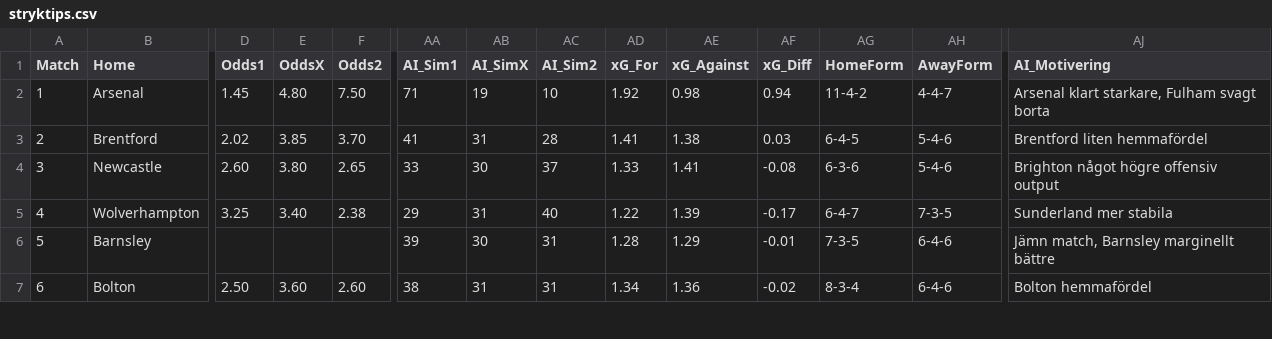
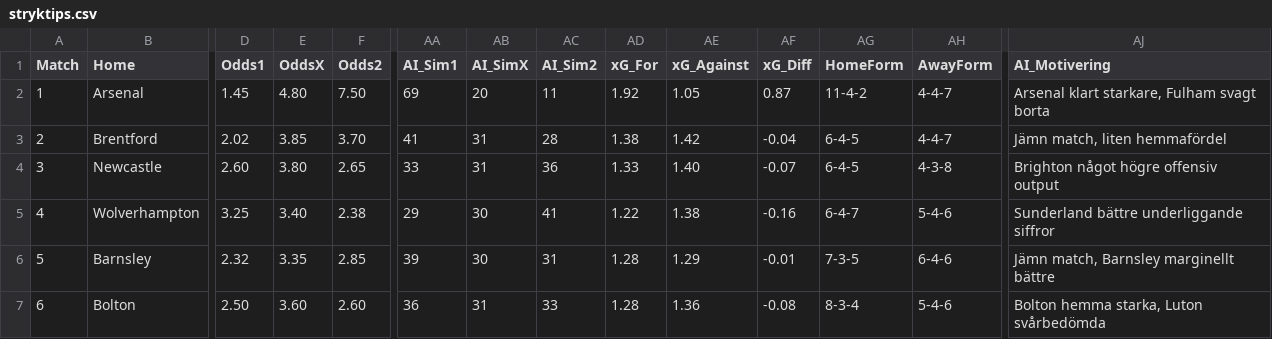
Before and after one commit to JulleFibonacci/stryktipsdata-csv, a CSV file: stryktips.csv, drawn as a sheet; only a part is shown, gaps mark what is left out; the diff covers the shown part only; the diff names each change by its address in the sheet, - before the commit and + after, or states it on an @@ line.

Commit message:
Update stryktips.csv

```diff
--- a/stryktips.csv
+++ b/stryktips.csv
-AA2 (AI_Sim1): 71
+AA2 (AI_Sim1): 69
-AB2 (AI_SimX): 19
+AB2 (AI_SimX): 20
-AC2 (AI_Sim2): 10
+AC2 (AI_Sim2): 11
-AE2 (xG_Against): 0.98
+AE2 (xG_Against): 1.05
-AF2 (xG_Diff): 0.94
+AF2 (xG_Diff): 0.87
-AD3 (xG_For): 1.41
+AD3 (xG_For): 1.38
-AE3 (xG_Against): 1.38
+AE3 (xG_Against): 1.42
-AF3 (xG_Diff): 0.03
+AF3 (xG_Diff): -0.04
-AH3 (AwayForm): 5-4-6
+AH3 (AwayForm): 4-4-7
-AJ3 (AI_Motivering): Brentford liten hemmafördel
+AJ3 (AI_Motivering): Jämn match, liten hemmafördel
-AB4 (AI_SimX): 30
+AB4 (AI_SimX): 31
-AC4 (AI_Sim2): 37
+AC4 (AI_Sim2): 36
-AE4 (xG_Against): 1.41
+AE4 (xG_Against): 1.40
-AF4 (xG_Diff): -0.08
+AF4 (xG_Diff): -0.07
-AG4 (HomeForm): 6-3-6
+AG4 (HomeForm): 6-4-5
-AH4 (AwayForm): 5-4-6
+AH4 (AwayForm): 4-3-8
-AB5 (AI_SimX): 31
+AB5 (AI_SimX): 30
-AC5 (AI_Sim2): 40
+AC5 (AI_Sim2): 41
-AE5 (xG_Against): 1.39
+AE5 (xG_Against): 1.38
-AF5 (xG_Diff): -0.17
+AF5 (xG_Diff): -0.16
-AH5 (AwayForm): 7-3-5
+AH5 (AwayForm): 5-4-6
-AJ5 (AI_Motivering): Sunderland mer stabila
+AJ5 (AI_Motivering): Sunderland bättre underliggande siffror
-D6 (Odds1): (empty)
+D6 (Odds1): 2.32
-E6 (OddsX): (empty)
+E6 (OddsX): 3.35
-F6 (Odds2): (empty)
+F6 (Odds2): 2.85
-AA7 (AI_Sim1): 38
+AA7 (AI_Sim1): 36
-AC7 (AI_Sim2): 31
+AC7 (AI_Sim2): 33
-AD7 (xG_For): 1.34
+AD7 (xG_For): 1.28
-AF7 (xG_Diff): -0.02
+AF7 (xG_Diff): -0.08
-AH7 (AwayForm): 6-4-6
+AH7 (AwayForm): 5-4-6
-AJ7 (AI_Motivering): Bolton hemmafördel
+AJ7 (AI_Motivering): Bolton hemma starka, Luton svårbedömda
```
Also changed, not shown: 41 edited cells elsewhere in this file.
